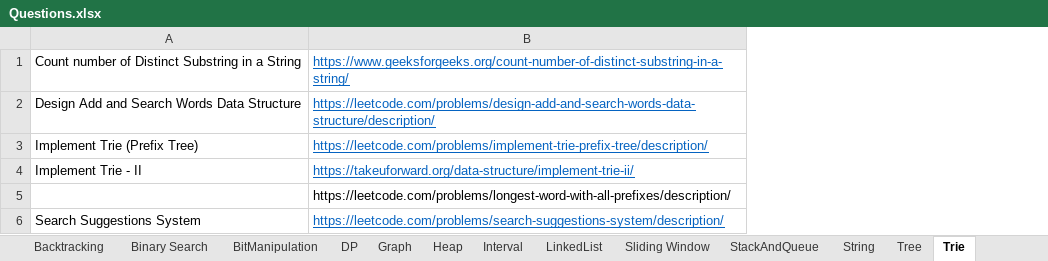
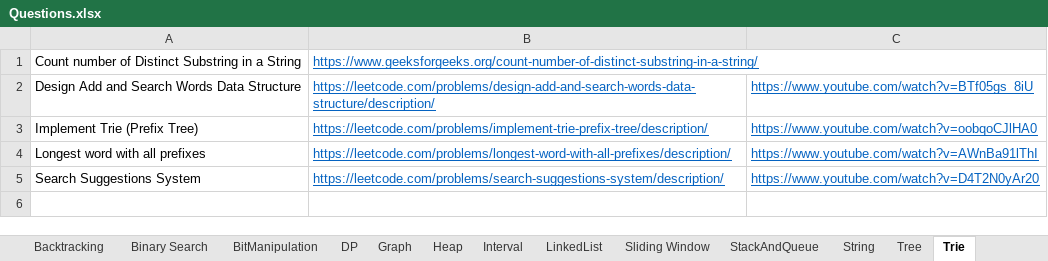
Before and after one commit to hareramcse/Datastructure, an Excel workbook: Questions.xlsx, sheet Trie, drawn as a sheet; values as stored, in another font and other column widths than the file's, no borders; removed rows and columns are numbered as before the commit, all else as after; the diff names each change by its address in the sheet, - before the commit and + after, or states it on an @@ line.

```diff
--- a/Questions.xlsx (sheet Trie)
+++ b/Questions.xlsx (sheet Trie)
+column C, rows 2-5: https://www.youtube.com/watch?v=BTf05gs_8iU | https://www.youtube.com/watch?v=oobqoCJlHA0 | https://www.youtube.com/watch?v=AWnBa91lThI | https://www.youtube.com/watch?v=D4T2N0yAr20
-row 4: Implement Trie - II | https://takeuforward.org/data-structure/implement-trie-ii/
-A4: (empty)
+A4: Longest word with all prefixes
@@ B4 underline: off → on, text colour: black → #0563C1 @@
```
Also changed, not shown: 5 other files.
